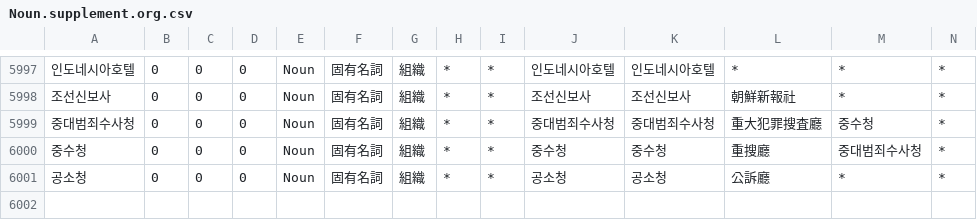
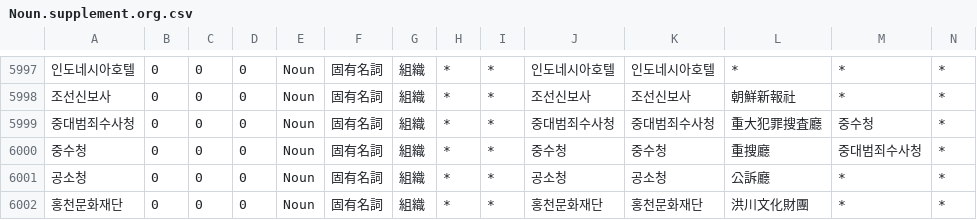
Before and after one commit to okikirmui/handic, a CSV file: seed/Noun.supplement.org.csv, drawn as a sheet; only a part is shown, gaps mark what is left out; rows hold the shown columns only; the diff names each change by its address in the sheet, - before the commit and + after, or states it on an @@ line.

```diff
--- a/seed/Noun.supplement.org.csv
+++ b/seed/Noun.supplement.org.csv
+row 6002: 홍천문화재단 | 0 | 0 | 0 | Noun | 固有名詞 | 組織 | * | * | 홍천문화재단 | 홍천문화재단 | 洪川文化財團 | * | *
```
Also changed, not shown: 2 other files.
